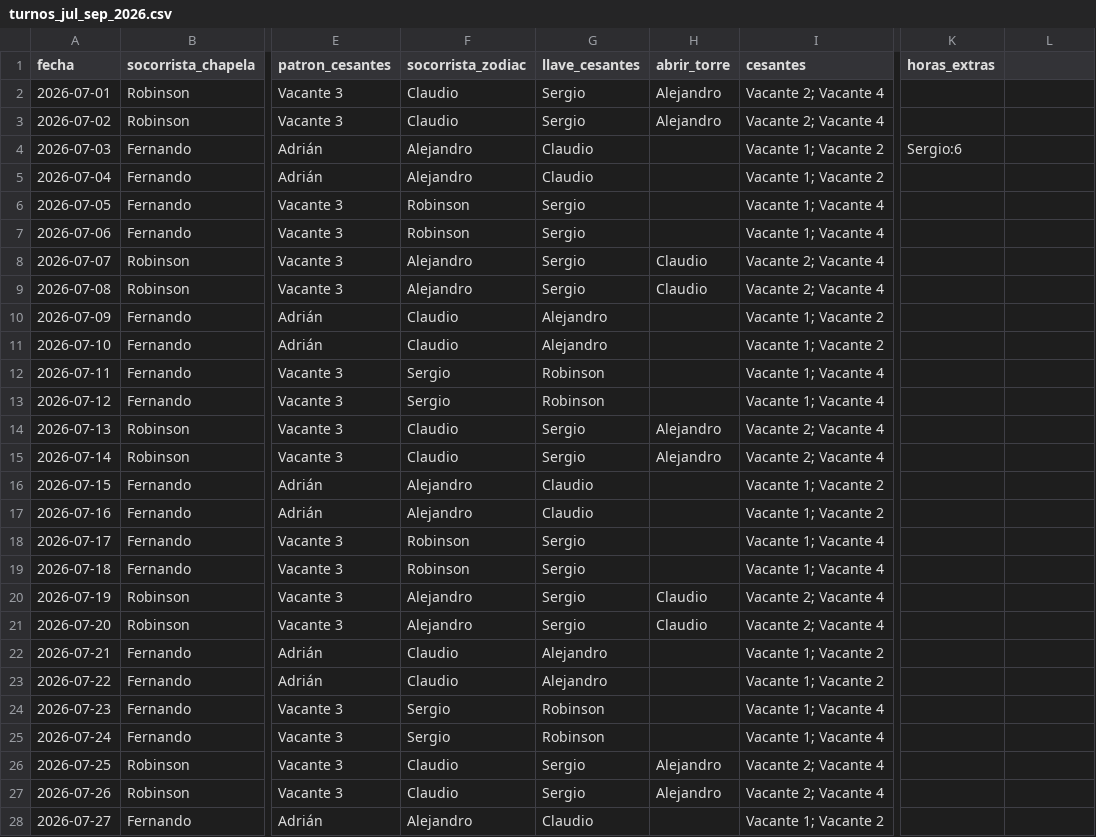
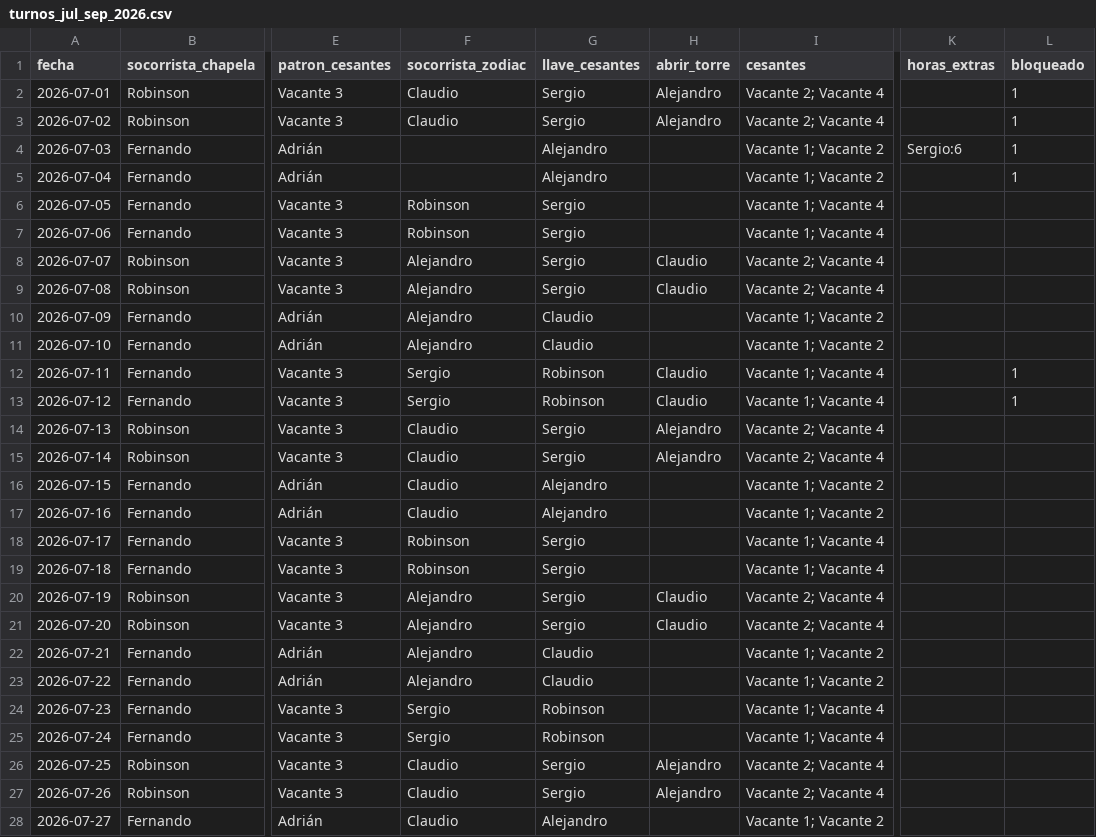
Before and after one commit to andrespi97/playas, a CSV file: turnos_jul_sep_2026.csv, drawn as a sheet; only a part is shown, gaps mark what is left out; the diff covers the shown part only; the diff names each change by its address in the sheet, - before the commit and + after, or states it on an @@ line.

```diff
--- a/turnos_jul_sep_2026.csv
+++ b/turnos_jul_sep_2026.csv
-L1: (empty)
+L1: bloqueado
-L2:L5 (bloqueado): (empty)
+L2:L5 (bloqueado): 1
-F4:F5 (socorrista_zodiac): Alejandro
+F4:F5 (socorrista_zodiac): (empty)
-G4:G5 (llave_cesantes): Claudio
+G4:G5 (llave_cesantes): Alejandro
-F10:F11 (socorrista_zodiac): Claudio
+F10:F11 (socorrista_zodiac): Alejandro
-G10:G11 (llave_cesantes): Alejandro
+G10:G11 (llave_cesantes): Claudio
-H12:H13 (abrir_torre): (empty)
+H12:H13 (abrir_torre): Claudio
-L12:L13 (bloqueado): (empty)
+L12:L13 (bloqueado): 1
-F16:F17 (socorrista_zodiac): Alejandro
+F16:F17 (socorrista_zodiac): Claudio
-G16:G17 (llave_cesantes): Claudio
+G16:G17 (llave_cesantes): Alejandro
-F22:F23 (socorrista_zodiac): Claudio
+F22:F23 (socorrista_zodiac): Alejandro
-G22:G23 (llave_cesantes): Alejandro
+G22:G23 (llave_cesantes): Claudio
-F28 (socorrista_zodiac): Alejandro
+F28 (socorrista_zodiac): Claudio
-G28 (llave_cesantes): Claudio
+G28 (llave_cesantes): Alejandro
```
Also changed, not shown: 42 edited cells elsewhere in this file, 5 other files.
